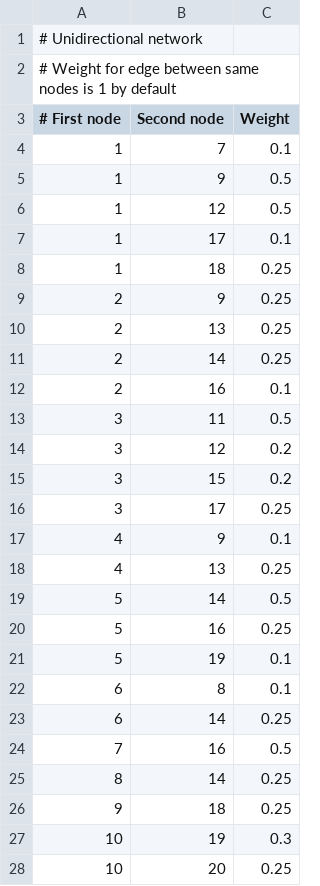
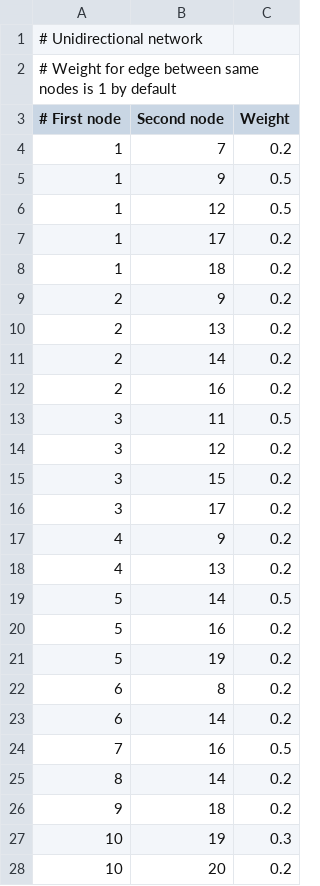
Before and after one commit to tpetaja1/tvgl, a CSV file: networks/network2.csv, drawn as a sheet; only a part is shown; the diff covers the shown part only.

```diff
--- a/networks/network2.csv
+++ b/networks/network2.csv
@@ -3,11 +3,11 @@
 # First node,Second node,Weight
-1,7,0.1
+1,7,0.2
 1,9,0.5
 1,12,0.5
-1,17,0.1
-1,18,0.25
-2,9,0.25
-2,13,0.25
-2,14,0.25
-2,16,0.1
+1,17,0.2
+1,18,0.2
+2,9,0.2
+2,13,0.2
+2,14,0.2
+2,16,0.2
 3,11,0.5
@@ -15,14 +15,14 @@
 3,15,0.2
-3,17,0.25
-4,9,0.1
-4,13,0.25
+3,17,0.2
+4,9,0.2
+4,13,0.2
 5,14,0.5
-5,16,0.25
-5,19,0.1
-6,8,0.1
-6,14,0.25
+5,16,0.2
+5,19,0.2
+6,8,0.2
+6,14,0.2
 7,16,0.5
-8,14,0.25
-9,18,0.25
+8,14,0.2
+9,18,0.2
 10,19,0.3
-10,20,0.25
+10,20,0.2
```
Also changed, not shown: 1 edited cell elsewhere in this file, networks/network1.csv, networks/network3.csv, 3 other files.
